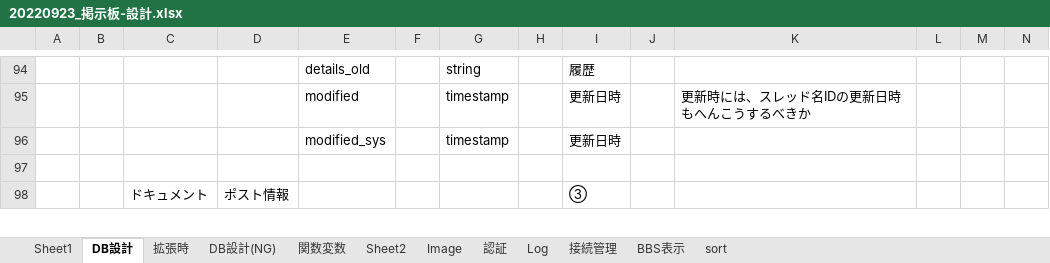
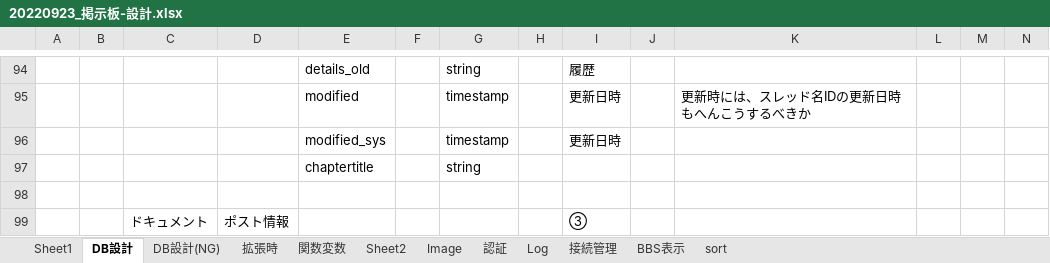
Before and after one commit to BeginnersRack/furutaniBBS, an Excel workbook: 20220923_掲示板-設計.xlsx, sheet DB設計, drawn as a sheet; only a part is shown, gaps mark what is left out; values as stored, in another font and other column widths than the file's, no borders; charts and pictures not drawn; rows hold the shown columns only; the diff names each change by its address in the sheet, - before the commit and + after, or states it on an @@ line.

```diff
--- a/20220923_掲示板-設計.xlsx (sheet DB設計)
+++ b/20220923_掲示板-設計.xlsx (sheet DB設計)
@@ sheet tab order changed: Sheet1 | DB設計 | DB設計(NG) | 拡張時 | 関数変数 | Sheet2 | Image | 認証 | Log | 接続管理 | BBS表示 | sort @@
+row 97:  |  |  |  | chaptertitle |  | string
```
Also changed, not shown: sheet 拡張時, charts or pictures, 会議室_設計案.xlsx, 39 other files.
